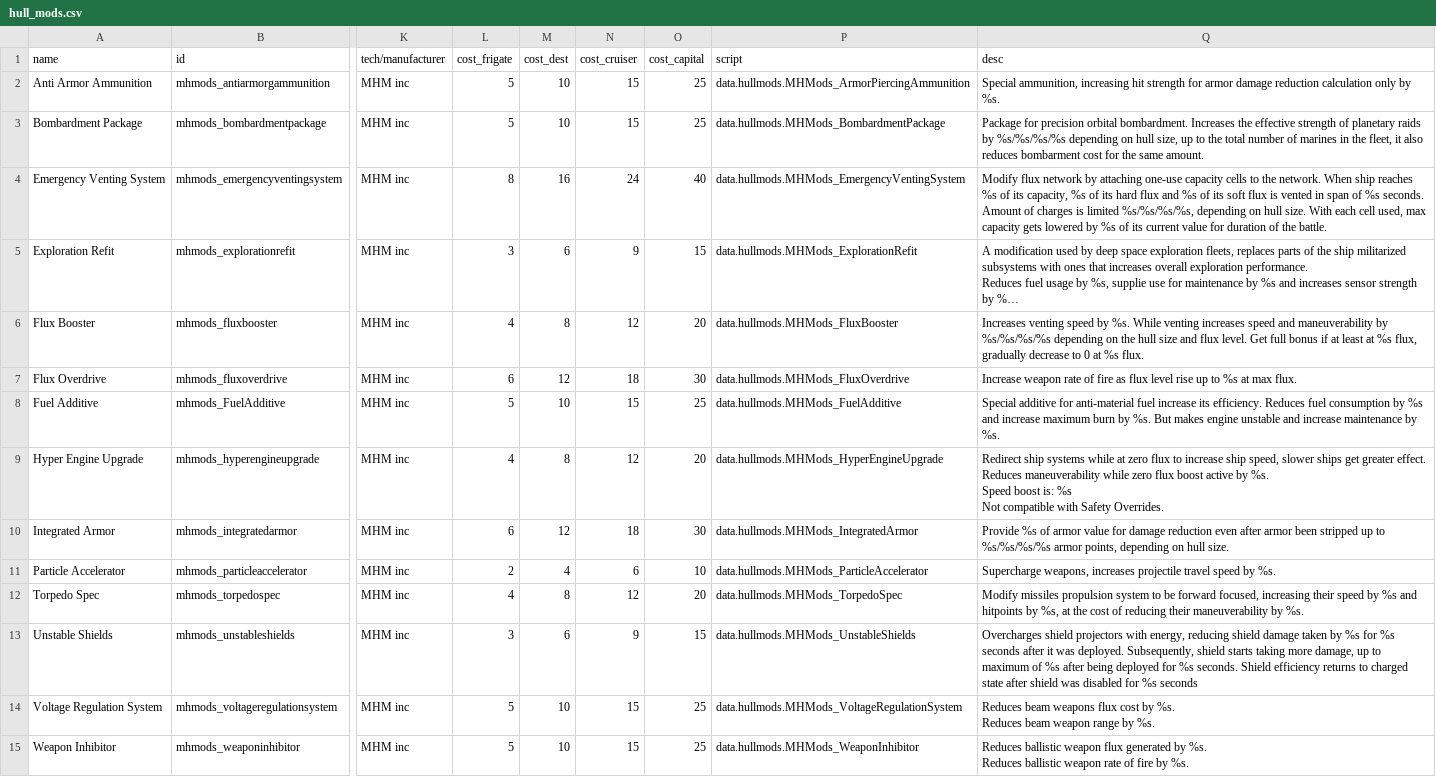
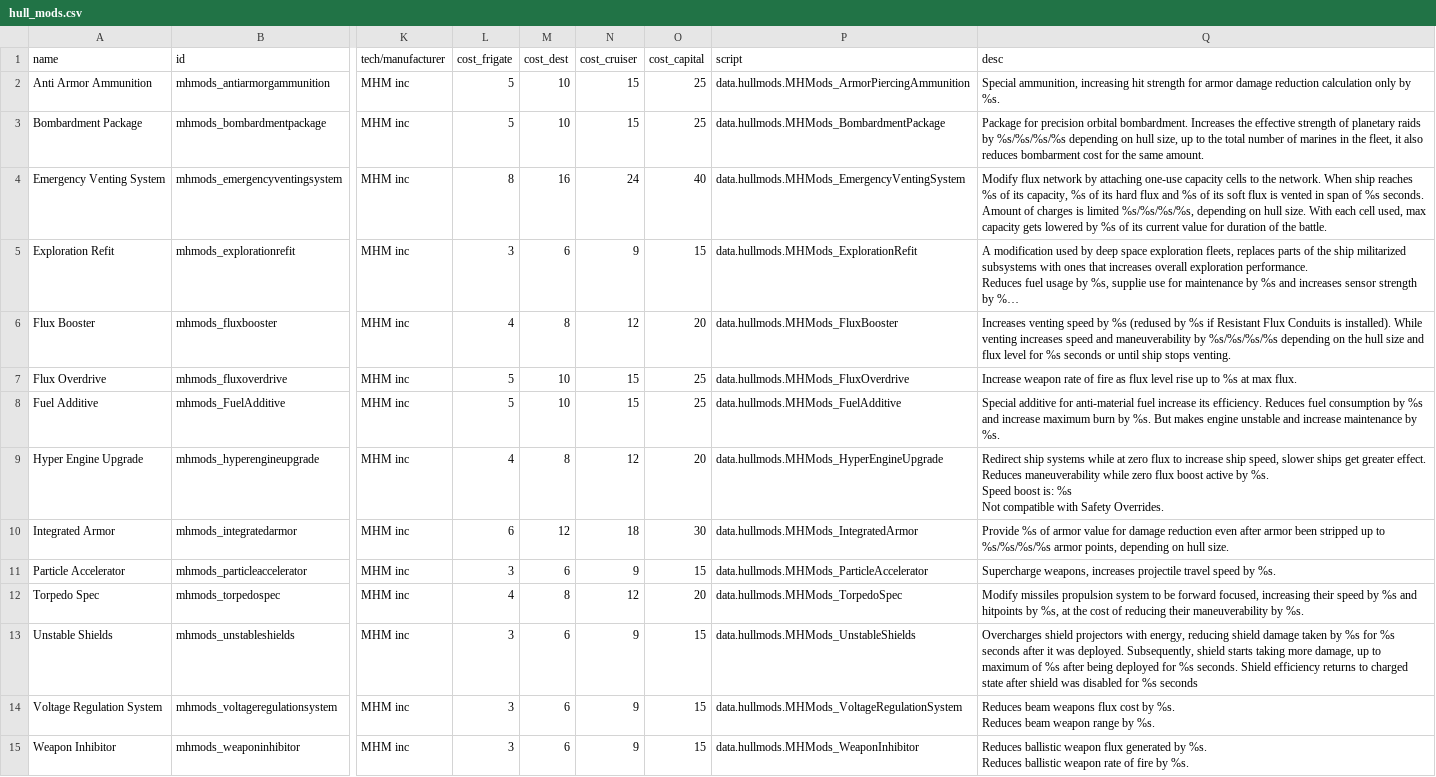
Before and after one commit to nissa-seru/More-Hullmods, a CSV file: More HullMods/data/hullmods/hull_mods.csv, drawn as a sheet; only a part is shown, gaps mark what is left out; long unchanged cells end in …; the diff names each change by its address in the sheet, - before the commit and + after, or states it on an @@ line.

```diff
--- a/More HullMods/data/hullmods/hull_mods.csv
+++ b/More HullMods/data/hullmods/hull_mods.csv
-Q6 (desc): …speed by %s. While venting increases speed and maneuverability by %s/%s/%s/%s depending on the hull size and flux level. Get full bonus if at least at %s flux, gradually decrease to 0 at %s flux.
+Q6 (desc): …speed by %s (redused by %s if Resistant Flux Conduits is installed). While venting increases speed and maneuverability by %s/%s/%s/%s depending on the hull size and flux level for %s seconds or until ship stops venting.
-L7 (cost_frigate): 6
+L7 (cost_frigate): 5
-M7 (cost_dest): 12
+M7 (cost_dest): 10
-N7 (cost_cruiser): 18
+N7 (cost_cruiser): 15
-O7 (cost_capital): 30
+O7 (cost_capital): 25
-L11 (cost_frigate): 2
+L11 (cost_frigate): 3
-M11 (cost_dest): 4
+M11 (cost_dest): 6
-N11 (cost_cruiser): 6
+N11 (cost_cruiser): 9
-O11 (cost_capital): 10
+O11 (cost_capital): 15
-L14:L15 (cost_frigate): 5
+L14:L15 (cost_frigate): 3
-M14:M15 (cost_dest): 10
+M14:M15 (cost_dest): 6
-N14:N15 (cost_cruiser): 15
+N14:N15 (cost_cruiser): 9
-O14:O15 (cost_capital): 25
+O14:O15 (cost_capital): 15
```
Also changed, not shown: 2 other files.
